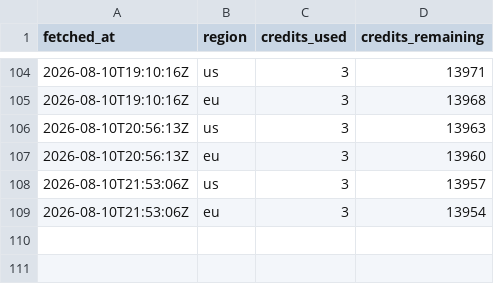
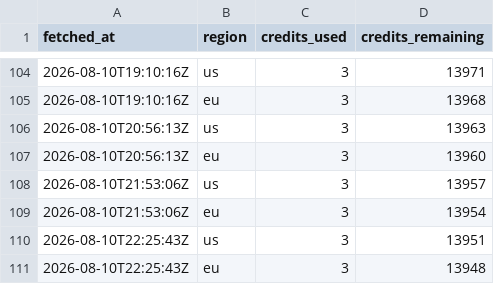
Before and after one commit to joshuakingsland/claude-diamond, a CSV file: data/credit_log.csv, drawn as a sheet; only a part is shown, gaps mark what is left out.

```diff
--- a/data/credit_log.csv
+++ b/data/credit_log.csv
@@ -109 +109,3 @@ fetched_at,region,credits_used,credits_remaining
 2026-08-10T21:53:06Z,eu,3,13954
+2026-08-10T22:25:43Z,us,3,13951
+2026-08-10T22:25:43Z,eu,3,13948
```
Also changed, not shown: data/lines_upcoming.csv, data/predictions_upcoming.csv, 4 other files.
